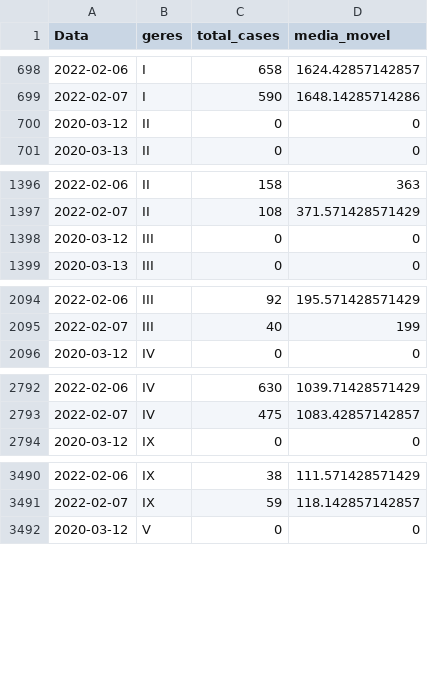
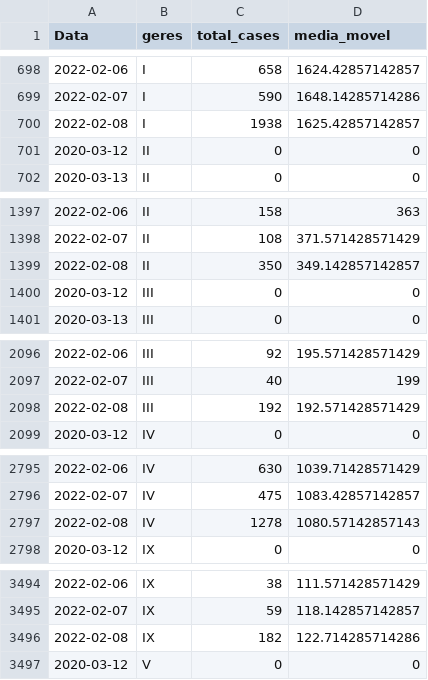
Before and after one commit to edneide/covid-19_Pernambuco, a CSV file: geres_media_movel.csv, drawn as a sheet; only a part is shown, gaps mark what is left out; the diff covers the shown part only; the diff names each change by its address in the sheet, - before the commit and + after, or states it on an @@ line.

```diff
--- a/geres_media_movel.csv
+++ b/geres_media_movel.csv
+row 700: 2022-02-08 | I | 1938 | 1625.42857142857
+row 1399: 2022-02-08 | II | 350 | 349.142857142857
+row 2098: 2022-02-08 | III | 192 | 192.571428571429
+row 2797: 2022-02-08 | IV | 1278 | 1080.57142857143
+row 3496: 2022-02-08 | IX | 182 | 122.714285714286
```
Also changed, not shown: 7 added rows elsewhere in this file, macros_media_movel.csv, variacoes_casos_geres.csv, 1 other file.
